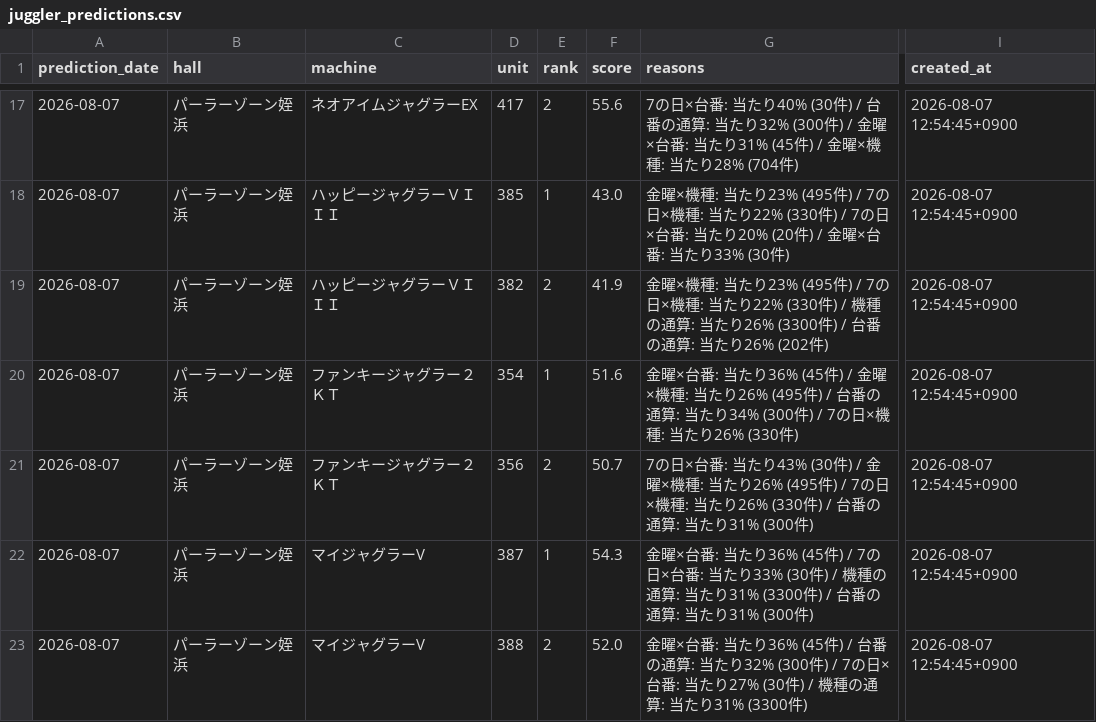
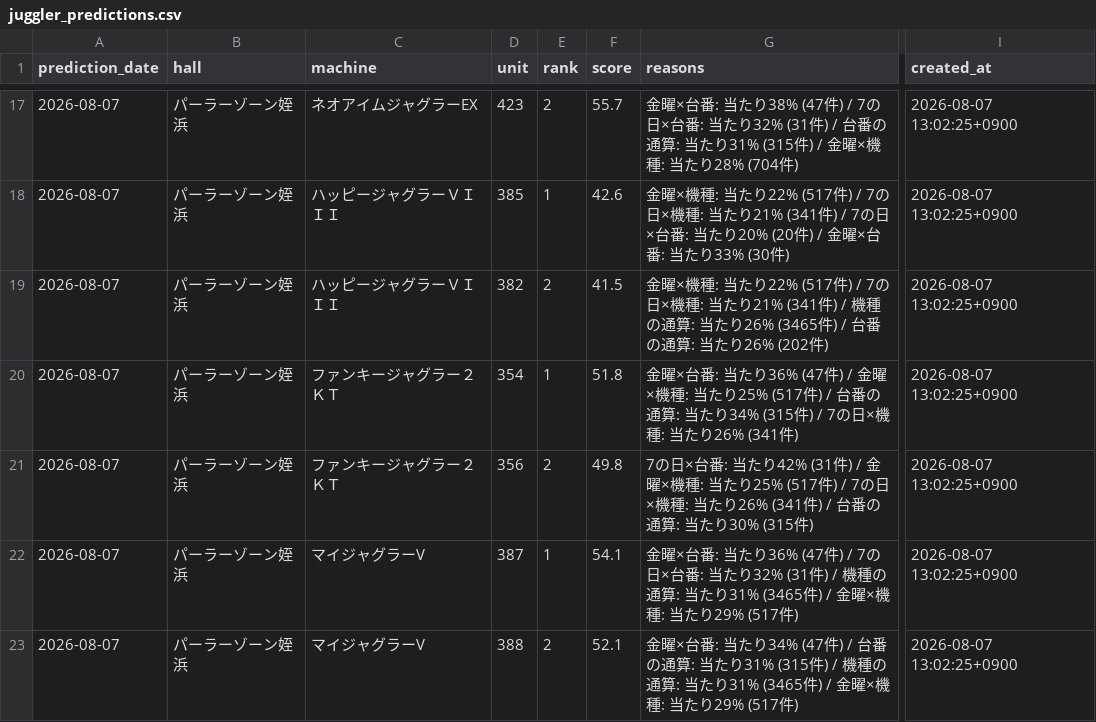
Before and after one commit to slotool/budougari, a CSV file: data/juggler_predictions.csv, drawn as a sheet; only a part is shown, gaps mark what is left out; the diff covers the shown part only; the diff names each change by its address in the sheet, - before the commit and + after, or states it on an @@ line.

```diff
--- a/data/juggler_predictions.csv
+++ b/data/juggler_predictions.csv
-D17 (unit): 417
+D17 (unit): 423
-F17 (score): 55.6
+F17 (score): 55.7
-G17 (reasons): 7の日×台番: 当たり40% (30件) / 台番の通算: 当たり32% (300件) / 金曜×台番: 当たり31% (45件) / 金…
+G17 (reasons): 金曜×台番: 当たり38% (47件) / 7の日×台番: 当たり32% (31件) / 台番の通算: 当たり31% (315件) / 金…
-I17:I23 (created_at): 2026-08-07 12:54:45+0900
+I17:I23 (created_at): 2026-08-07 13:02:25+0900
-F18 (score): 43.0
+F18 (score): 42.6
-G18 (reasons): …: 当たり23% (495件) / 7の日×機種: 当たり22% (330件) / 7…
+G18 (reasons): …: 当たり22% (517件) / 7の日×機種: 当たり21% (341件) / 7…
-F19 (score): 41.9
+F19 (score): 41.5
-G19 (reasons): …: 当たり23% (495件) / 7の日×機種: 当たり22% (330件) / 機種の通算: 当たり26% (3300件) / 台…
+G19 (reasons): …: 当たり22% (517件) / 7の日×機種: 当たり21% (341件) / 機種の通算: 当たり26% (3465件) / 台…
-F20 (score): 51.6
+F20 (score): 51.8
-G20 (reasons): …当たり36% (45件) / 金曜×機種: 当たり26% (495件) / 台番の通算: 当たり34% (300件) / 7の日×機種: 当たり26% (330件)
+G20 (reasons): …当たり36% (47件) / 金曜×機種: 当たり25% (517件) / 台番の通算: 当たり34% (315件) / 7の日×機種: 当たり26% (341件)
-F21 (score): 50.7
+F21 (score): 49.8
-G21 (reasons): …: 当たり43% (30件) / 金曜×機種: 当たり26% (495件) / 7の日×機種: 当たり26% (330件) / 台番の通算: 当たり31% (300件)
+G21 (reasons): …: 当たり42% (31件) / 金曜×機種: 当たり25% (517件) / 7の日×機種: 当たり26% (341件) / 台番の通算: 当たり30% (315件)
-F22 (score): 54.3
+F22 (score): 54.1
-G22 (reasons): …当たり36% (45件) / 7の日×台番: 当たり33% (30件) / 機種の通算: 当たり31% (3300件) / 台番の通算: 当たり31% (300件)
+G22 (reasons): …当たり36% (47件) / 7の日×台番: 当たり32% (31件) / 機種の通算: 当たり31% (3465件) / 金曜×機種: 当たり29% (517件)
-F23 (score): 52.0
+F23 (score): 52.1
-G23 (reasons): …: 当たり36% (45件) / 台番の通算: 当たり32% (300件) / 7の日×台番: 当たり27% (30件) / 機種の通算: 当たり31% (3300件)
+G23 (reasons): …: 当たり34% (47件) / 台番の通算: 当たり31% (315件) / 機種の通算: 当たり31% (3465件) / 金曜×機種: 当たり29% (517件)
```
Also changed, not shown: 46 edited cells elsewhere in this file, 8 other files.
